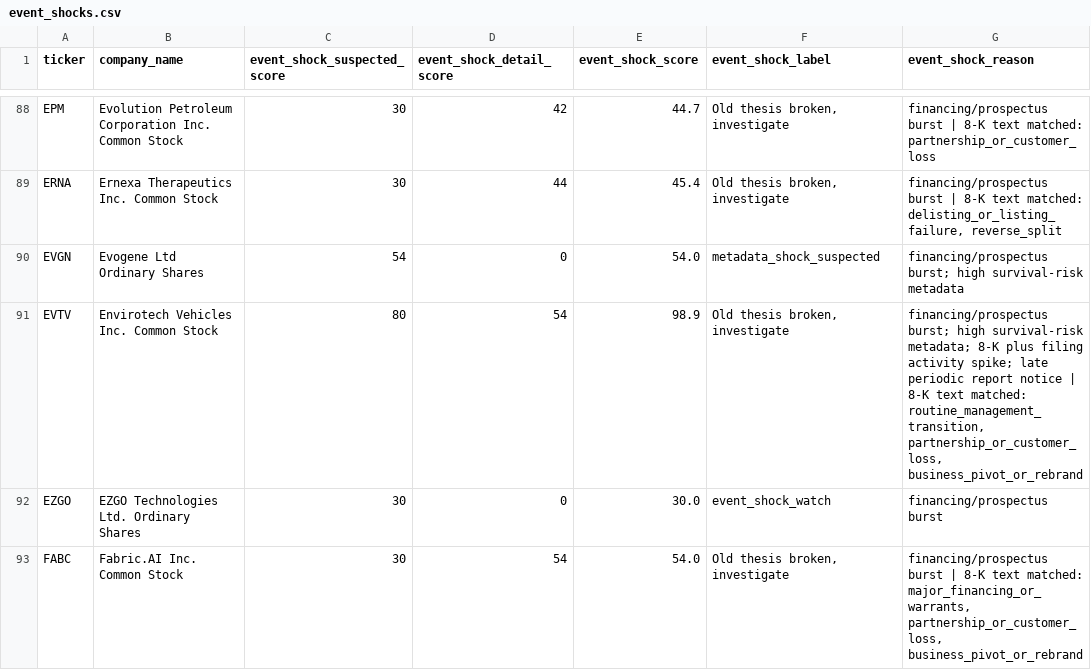
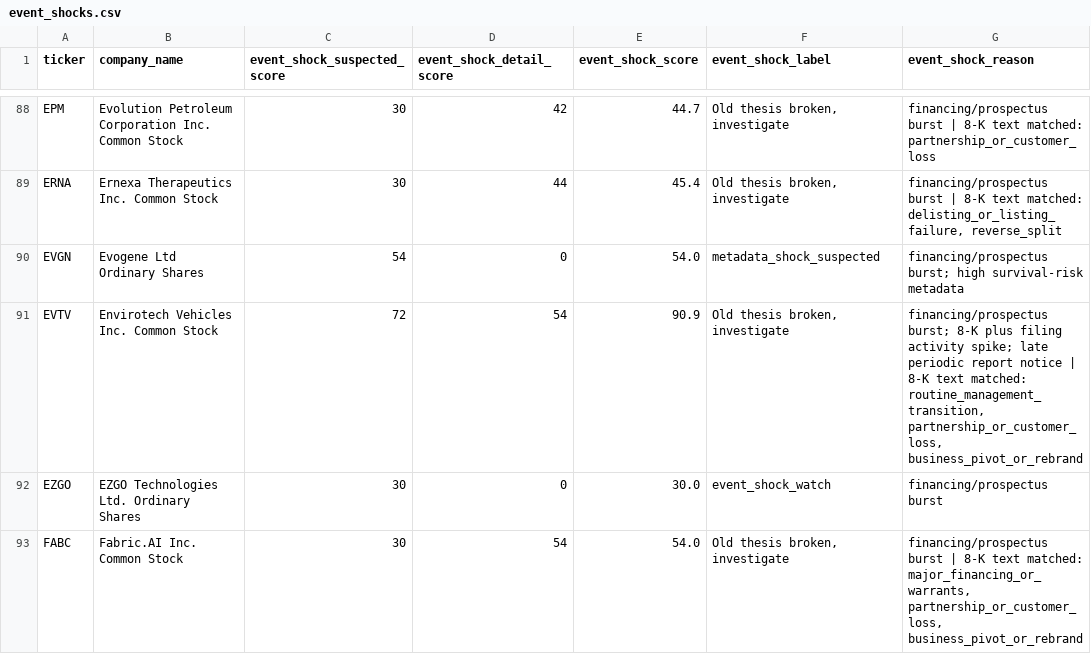
Before and after one commit to Kastnermj/mysterymachine, a CSV file: data/processed/event_shocks.csv, drawn as a sheet; only a part is shown, gaps mark what is left out; the diff covers the shown part only; the diff names each change by its address in the sheet, - before the commit and + after, or states it on an @@ line.

```diff
--- a/data/processed/event_shocks.csv
+++ b/data/processed/event_shocks.csv
-C91 (event_shock_suspected_score): 80
+C91 (event_shock_suspected_score): 72
-E91 (event_shock_score): 98.9
+E91 (event_shock_score): 90.9
-G91 (event_shock_reason): financing/prospectus burst; high survival-risk metadata; 8-K plus…
+G91 (event_shock_reason): financing/prospectus burst; 8-K plus…
```
Also changed, not shown: 24 edited cells elsewhere in this file, data/processed/price_history_features.csv, data/processed/research_batch.csv, 8 other files.
